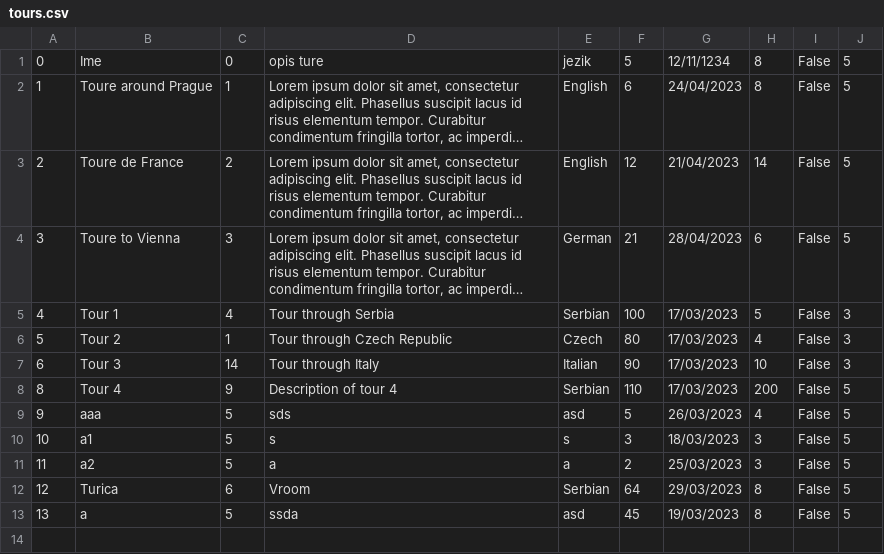
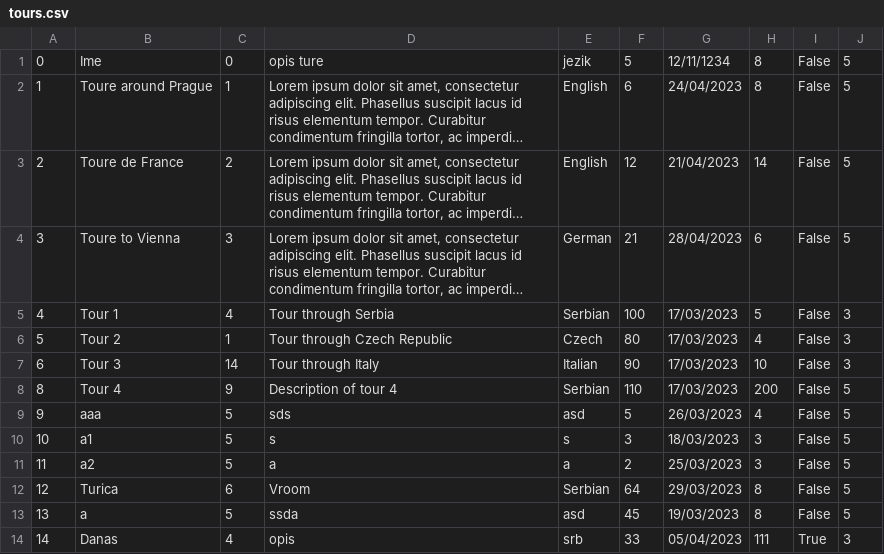
Before and after one commit to BrziGolub/booking, a CSV file: Booking/Booking/Resources/Data/tours.csv, drawn as a sheet; long unchanged cells end in ….

```diff
--- a/Booking/Booking/Resources/Data/tours.csv
+++ b/Booking/Booking/Resources/Data/tours.csv
@@ -13 +13,2 @@
 13|a|5|ssda|asd|45|19/03/2023|8|False|5
+14|Danas|4|opis|srb|33|05/04/2023|111|True|3
```
Also changed, not shown: Booking/Booking/Resources/Data/tourImages.csv, Booking/Booking/Resources/Data/tourKeyPoints.csv, 16 other files.
